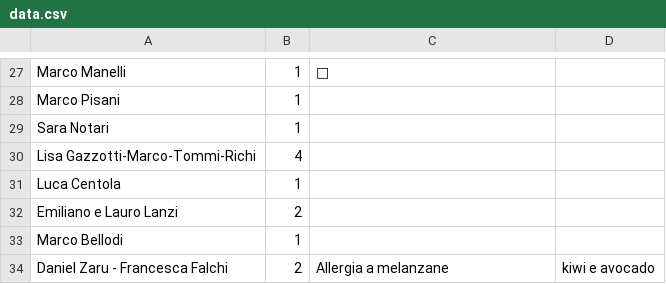
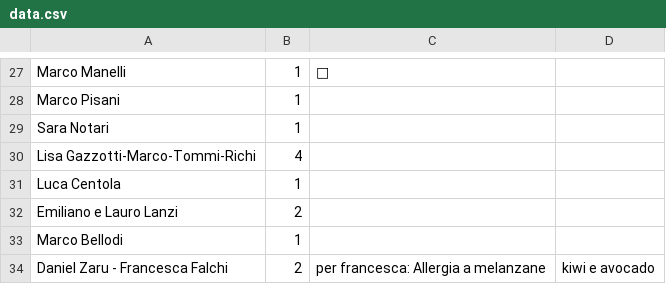
Before and after one commit to nicograzio/Sito_Matrimonio, a CSV file: reservations/data.csv, drawn as a sheet; only a part is shown, gaps mark what is left out.

Commit message:
Update data.csv

```diff
--- a/reservations/data.csv
+++ b/reservations/data.csv
@@ -33,2 +33,2 @@ Emiliano e Lauro Lanzi,2,
 Marco Bellodi,1,
-Daniel Zaru - Francesca Falchi,2,Allergia a melanzane, kiwi e avocado
+Daniel Zaru - Francesca Falchi,2,per francesca: Allergia a melanzane, kiwi e avocado
```
